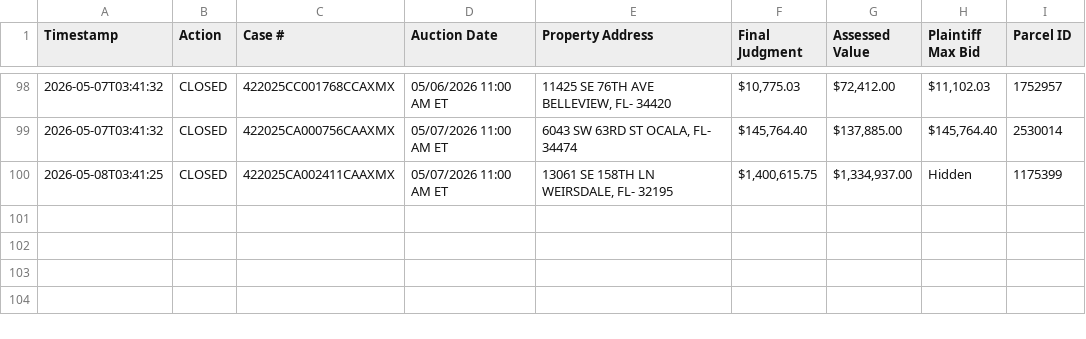
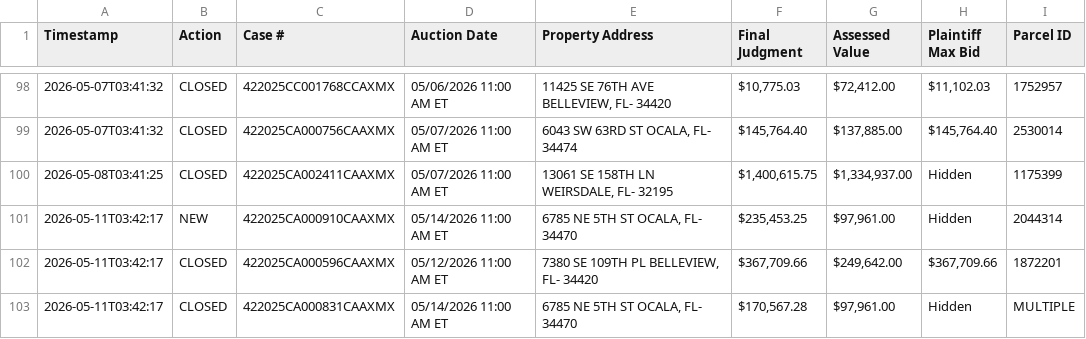
Before and after one commit to figlesias7/realforeclose-marion, a CSV file: data/event_log.csv, drawn as a sheet; only a part is shown, gaps mark what is left out; the diff names each change by its address in the sheet, - before the commit and + after, or states it on an @@ line.

```diff
--- a/data/event_log.csv
+++ b/data/event_log.csv
+row 101: 2026-05-11T03:42:17 | NEW | 422025CA000910CAAXMX | 05/14/2026 11:00 AM ET | 6785 NE 5TH ST OCALA, FL- 34470 | $235,453.25 | $97,961.00 | Hidden | 2044314
+row 102: 2026-05-11T03:42:17 | CLOSED | 422025CA000596CAAXMX | 05/12/2026 11:00 AM ET | 7380 SE 109TH PL BELLEVIEW, FL- 34420 | $367,709.66 | $249,642.00 | $367,709.66 | 1872201
+row 103: 2026-05-11T03:42:17 | CLOSED | 422025CA000831CAAXMX | 05/14/2026 11:00 AM ET | 6785 NE 5TH ST OCALA, FL- 34470 | $170,567.28 | $97,961.00 | Hidden | MULTIPLE
```
Also changed, not shown: data/all_seen.csv, 3 other files.
